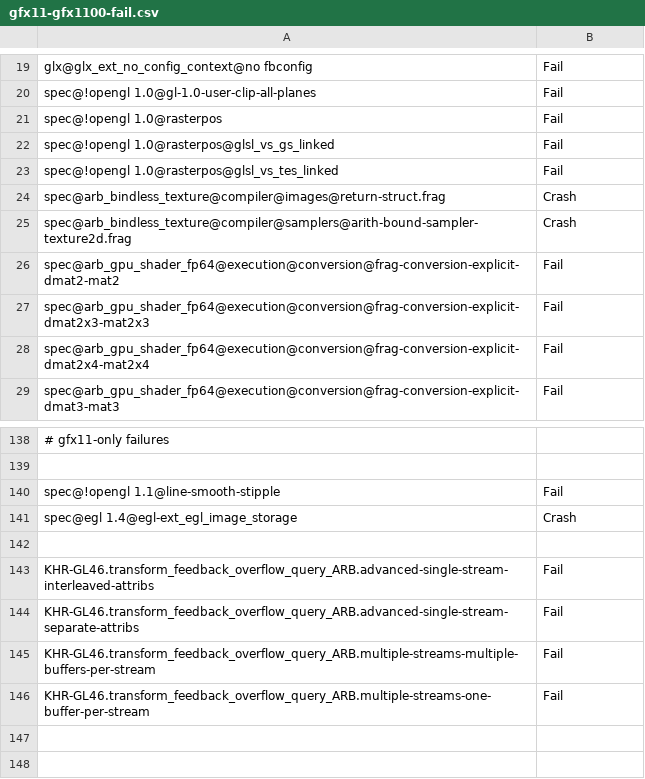
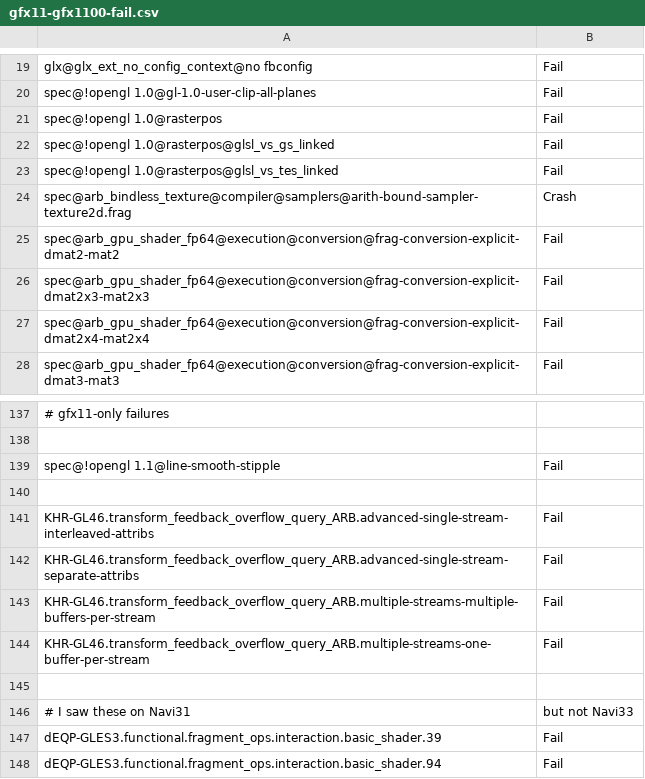
Before and after one commit to joshuaswarren/mesa-1, a CSV file: src/gallium/drivers/radeonsi/ci/gfx11-gfx1100-fail.csv, drawn as a sheet; only a part is shown, gaps mark what is left out; removed rows and columns are numbered as before the commit, all else as after; the diff names each change by its address in the sheet, - before the commit and + after, or states it on an @@ line.

Commit message:
radeonsi/ci: update gfx1100 results
Reviewed-by: Pierre-Eric Pelloux-Prayer <pierre-eric.pelloux-prayer@amd.com>
Part-of: <https://gitlab.freedesktop.org/mesa/mesa/-/merge_requests/25484>

```diff
--- a/src/gallium/drivers/radeonsi/ci/gfx11-gfx1100-fail.csv
+++ b/src/gallium/drivers/radeonsi/ci/gfx11-gfx1100-fail.csv
-row 24: spec@arb_bindless_texture@compiler@images@return-struct.frag | Crash
-row 141: spec@egl 1.4@egl-ext_egl_image_storage | Crash
+row 145: (empty)
+row 146: # I saw these on Navi31 | but not Navi33
+row 147: dEQP-GLES3.functional.fragment_ops.interaction.basic_shader.39 | Fail
+row 148: dEQP-GLES3.functional.fragment_ops.interaction.basic_shader.94 | Fail
```
Also changed, not shown: src/gallium/drivers/radeonsi/ci/radeonsi-flakes.csv.
